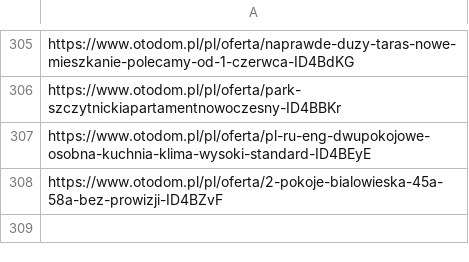
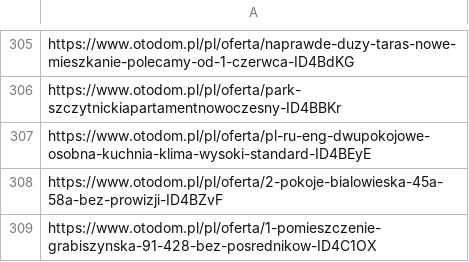
Before and after one commit to krybojda/scraping_wro, a CSV file: blacklist.csv, drawn as a sheet; only a part is shown, gaps mark what is left out; the diff names each change by its address in the sheet, - before the commit and + after, or states it on an @@ line.

```diff
--- a/blacklist.csv
+++ b/blacklist.csv
+row 309: https://www.otodom.pl/pl/oferta/1-pomieszczenie-grabiszynska-91-428-bez-posrednikow-ID4C1OX
```
Also changed, not shown: 2 other files.
